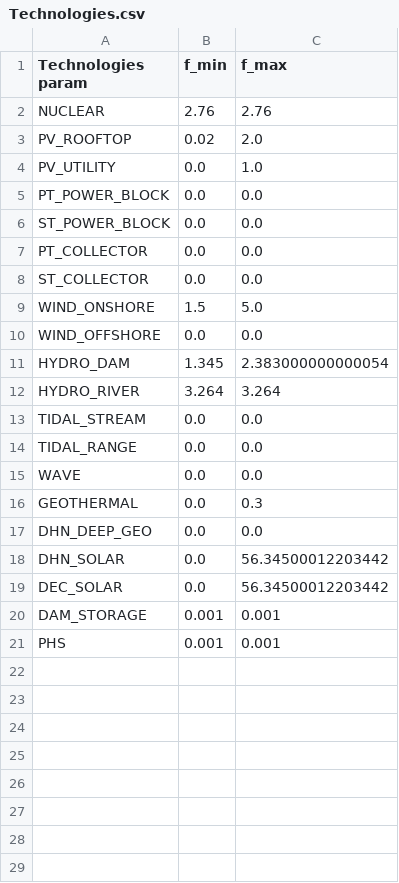
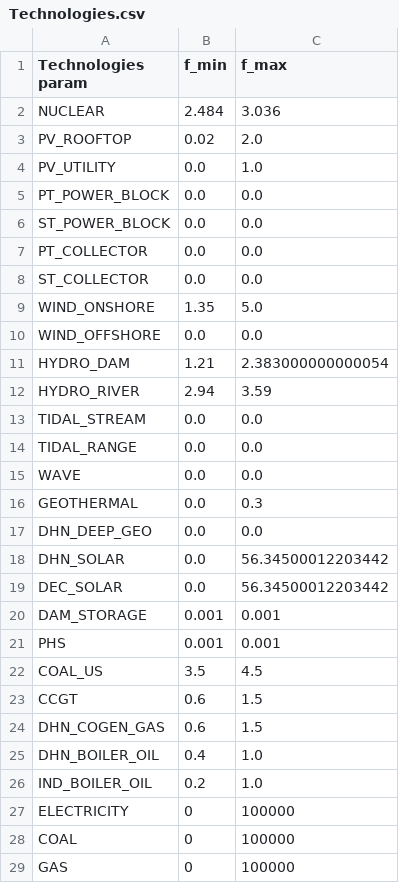
Before and after one commit to Mathnovchina/EnergyScope_multi_cells, a CSV file: Data/2017/FI/Technologies.csv, drawn as a sheet.

```diff
--- a/Data/2017/FI/Technologies.csv
+++ b/Data/2017/FI/Technologies.csv
@@ -1,3 +1,3 @@
 Technologies param,f_min,f_max
-NUCLEAR,2.76,2.76
+NUCLEAR,2.484,3.036
 PV_ROOFTOP,0.02,2.0
@@ -8,6 +8,6 @@ PT_COLLECTOR,0.0,0.0
 ST_COLLECTOR,0.0,0.0
-WIND_ONSHORE,1.5,5.0
+WIND_ONSHORE,1.35,5.0
 WIND_OFFSHORE,0.0,0.0
-HYDRO_DAM,1.345,2.383000000000054
-HYDRO_RIVER,3.264,3.264
+HYDRO_DAM,1.21,2.383000000000054
+HYDRO_RIVER,2.94,3.59
 TIDAL_STREAM,0.0,0.0
@@ -21 +21,9 @@ DAM_STORAGE,0.001,0.001
 PHS,0.001,0.001
+COAL_US,3.5,4.5
+CCGT,0.6,1.5
+DHN_COGEN_GAS,0.6,1.5
+DHN_BOILER_OIL,0.4,1.0
+IND_BOILER_OIL,0.2,1.0
+ELECTRICITY,0,100000
+COAL,0,100000
+GAS,0,100000
```
Also changed, not shown: Data/2017/02_REF_REGION/Technologies.csv, 23 other files.
